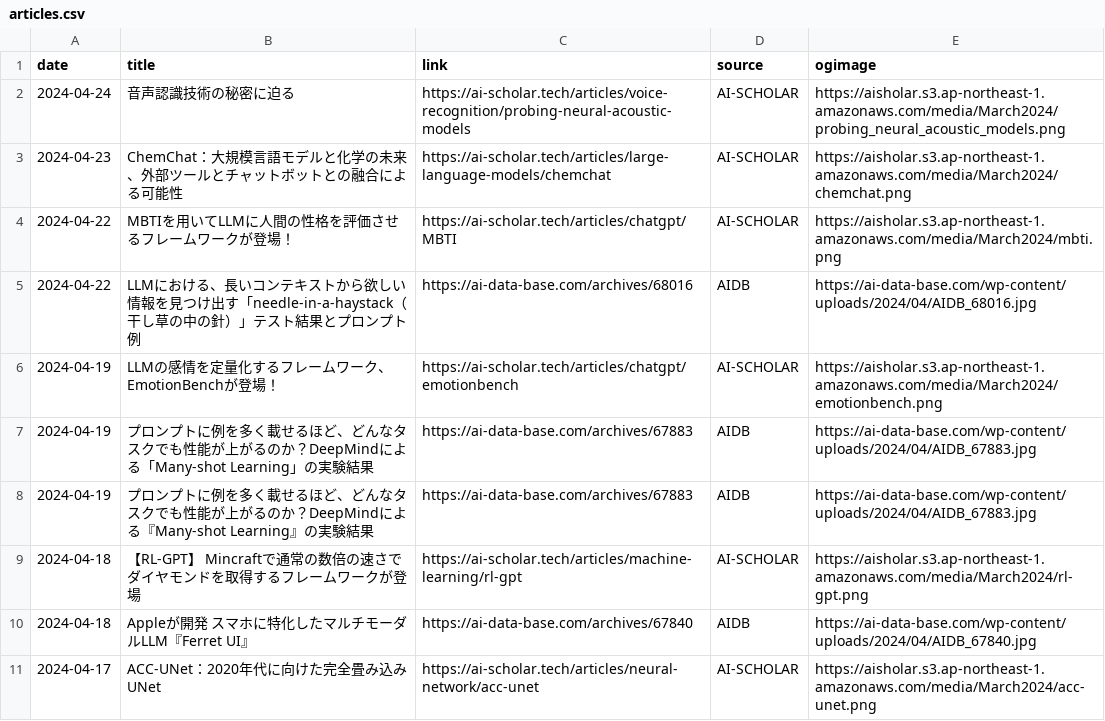
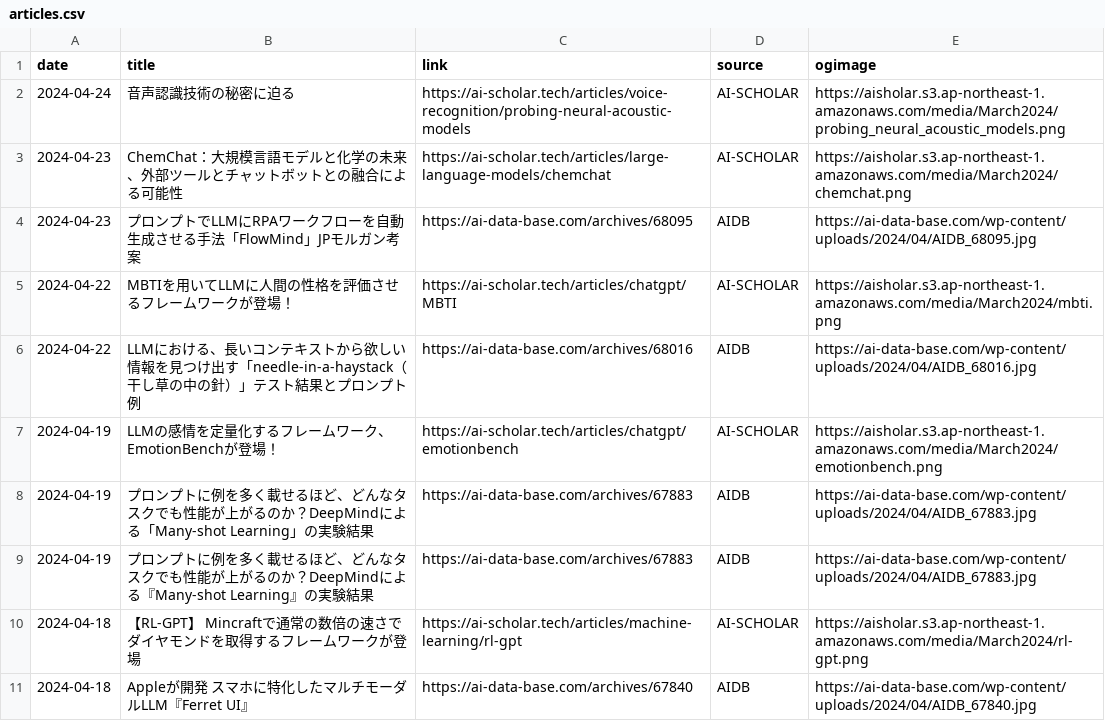
Before and after one commit to kdingn/news-page, a CSV file: src/assets/articles.csv, drawn as a sheet; only a part is shown; the shorter side is filled out with more unchanged rows.

```diff
--- a/src/assets/articles.csv
+++ b/src/assets/articles.csv
@@ -3,2 +3,3 @@ date,title,link,source,ogimage
 2024-04-23,ChemChat：大規模言語モデルと化学の未来、外部ツールとチャットボットとの融合による可能性,https://ai-scholar.tech/articles/large-language-models/chemchat,AI-SCHOLAR,https://aisholar.s3.ap-northeast-1.amazonaws.com/media/March2024/chemchat.png
+2024-04-23,プロンプトでLLMにRPAワークフローを自動生成させる手法「FlowMind」JPモルガン考案,https://ai-data-base.com/archives/68095,AIDB,https://ai-data-base.com/wp-content/uploads/2024/04/AIDB_68095.jpg
 2024-04-22,MBTIを用いてLLMに人間の性格を評価させるフレームワークが登場！,https://ai-scholar.tech/articles/chatgpt/MBTI,AI-SCHOLAR,https://aisholar.s3.ap-northeast-1.amazonaws.com/media/March2024/mbti.png
```
